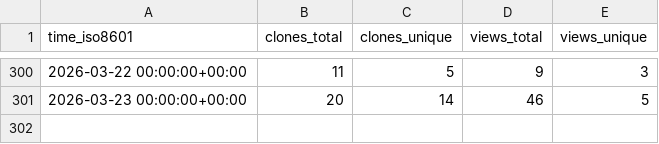
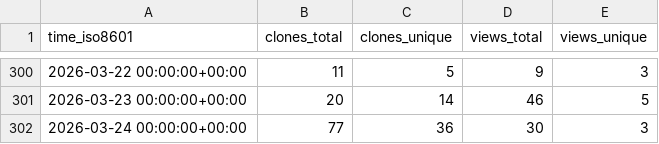
Before and after one commit to shalenMathew/Quotes-app, a CSV file: shalenMathew/Quotes-app/ghrs-data/views_clones_aggregate.csv, drawn as a sheet; only a part is shown, gaps mark what is left out; the diff names each change by its address in the sheet, - before the commit and + after, or states it on an @@ line.

```diff
--- a/shalenMathew/Quotes-app/ghrs-data/views_clones_aggregate.csv
+++ b/shalenMathew/Quotes-app/ghrs-data/views_clones_aggregate.csv
+row 302: 2026-03-24 00:00:00+00:00 | 77 | 36 | 30 | 3
```
Also changed, not shown: 1 other file.
